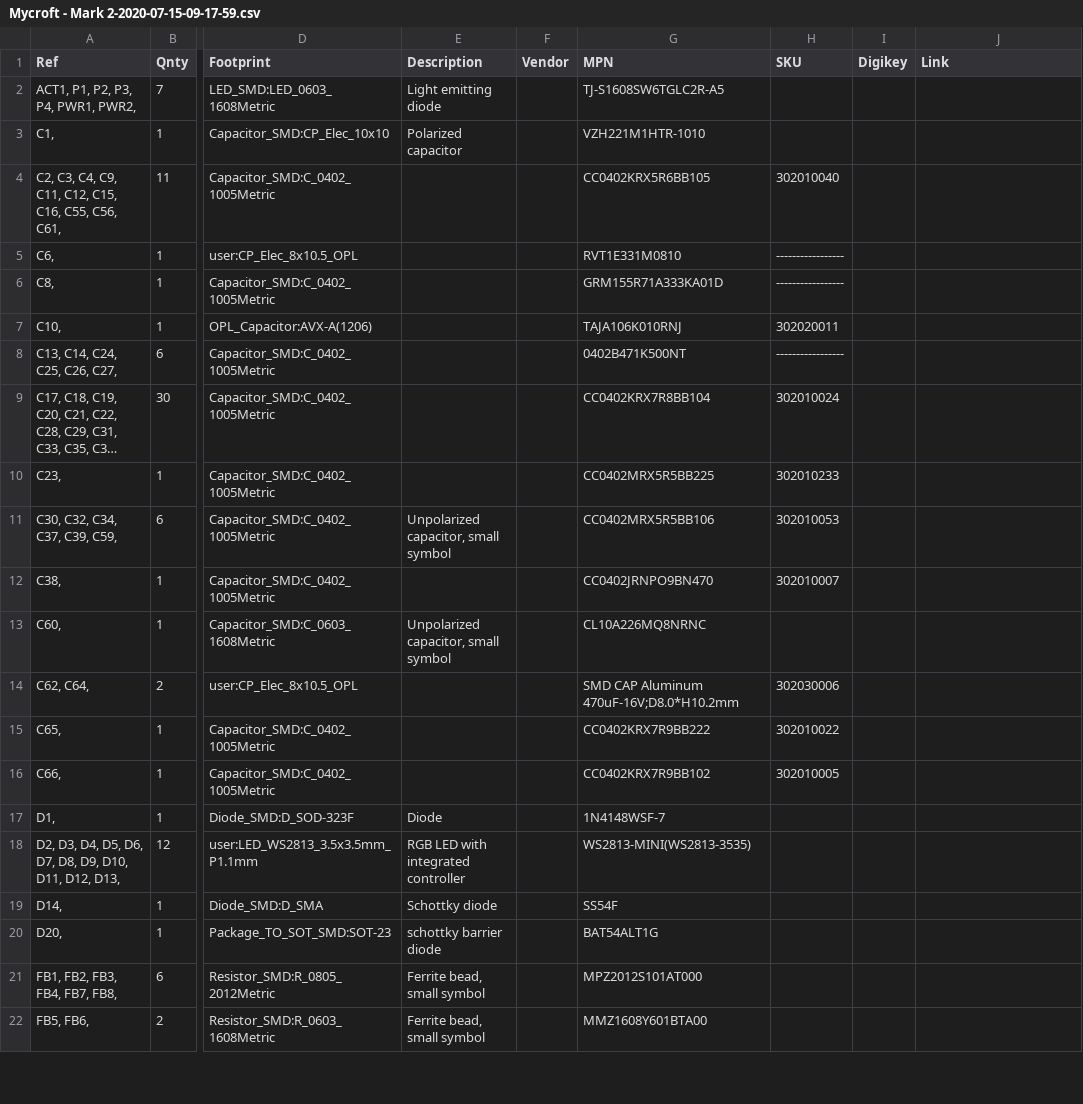
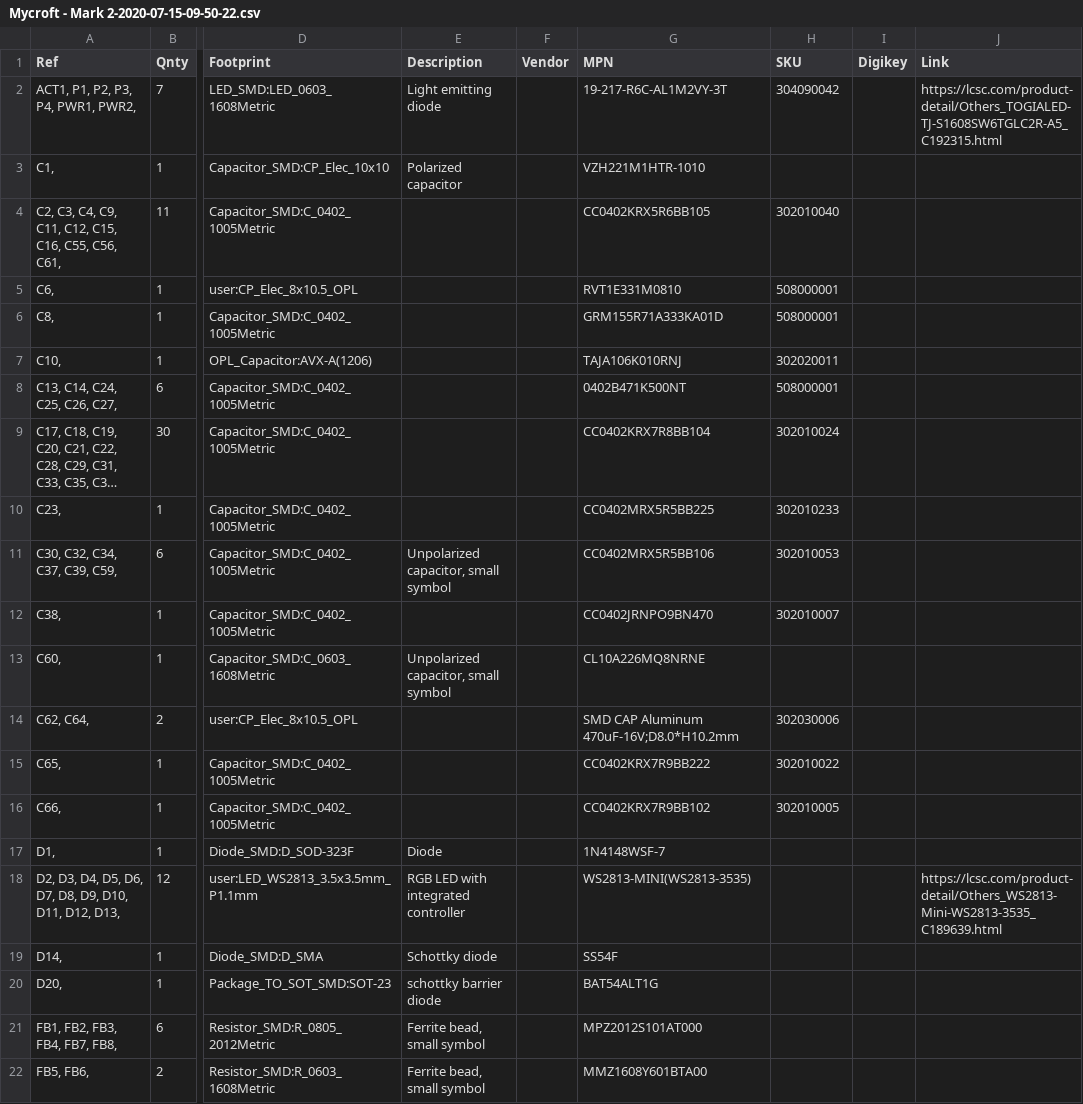
Before and after one commit to MycroftAI/hardware-mycroft-mark-II, a CSV file: mark-II-Rpi-devkit/KiCAD/SJ201-Raspberry Pi 4 Daughterboard/BOM/Mycroft - Mark 2-2020-07-15-09-50-22.csv (was mark-II-Rpi-devkit/KiCAD/SJ201-Raspberry Pi 4 Daughterboard/BOM/Mycroft - Mark 2-2020-07-15-09-17-59.csv), drawn as a sheet; only a part is shown, gaps mark what is left out; long unchanged cells end in …; the diff names each change by its address in the sheet, - before the commit and + after, or states it on an @@ line.

```diff
--- a/mark-II-Rpi-devkit/KiCAD/SJ201-Raspberry Pi 4 Daughterboard/BOM/Mycroft - Mark 2-2020-07-15-09-17-59.csv
+++ b/mark-II-Rpi-devkit/KiCAD/SJ201-Raspberry Pi 4 Daughterboard/BOM/Mycroft - Mark 2-2020-07-15-09-50-22.csv
-G2 (MPN): TJ-S1608SW6TGLC2R-A5
+G2 (MPN): 19-217-R6C-AL1M2VY-3T
-H2 (SKU): (empty)
+H2 (SKU): 304090042
-J2 (Link): (empty)
+J2 (Link): https://lcsc.com/product-detail/Others_TOGIALED-TJ-S1608SW6TGLC2R-A5_C192315.html
-H5:H6 (SKU): -----------------
+H5:H6 (SKU): 508000001
-H8 (SKU): -----------------
+H8 (SKU): 508000001
-G13 (MPN): CL10A226MQ8NRNC
+G13 (MPN): CL10A226MQ8NRNE
-J18 (Link): (empty)
+J18 (Link): https://lcsc.com/product-detail/Others_WS2813-Mini-WS2813-3535_C189639.html
```
Also changed, not shown: mark-II-Rpi-devkit/KiCAD/SJ201-Raspberry Pi 4 Daughterboard/BOM/Mycroft - Mark 2-seeed-2020-07-15-09-50-20.csv, 9 other files.
